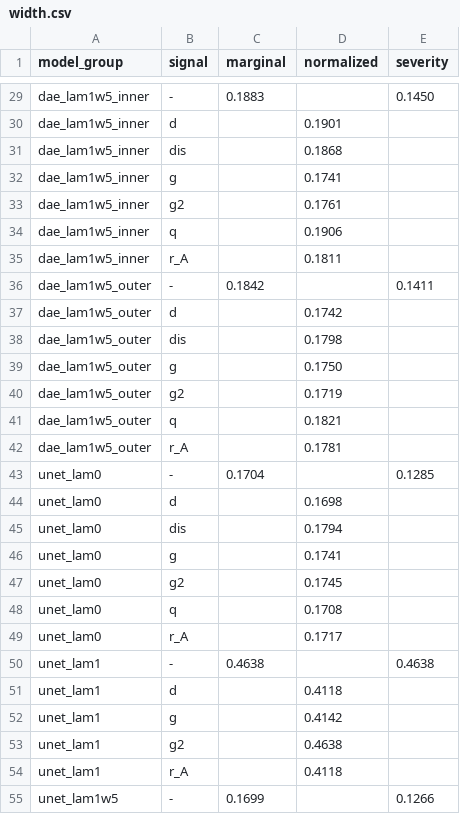
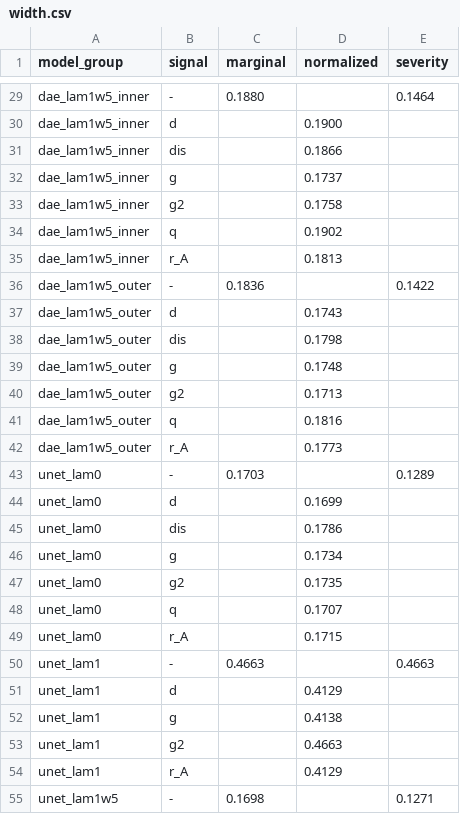
Before and after one commit to milmanb/fixed-point-reliability, a CSV file: results/conformal/width.csv, drawn as a sheet; only a part is shown, gaps mark what is left out; the diff covers the shown part only; the diff names each change by its address in the sheet, - before the commit and + after, or states it on an @@ line.

```diff
--- a/results/conformal/width.csv
+++ b/results/conformal/width.csv
-C29 (marginal): 0.1883
+C29 (marginal): 0.1880
-E29 (severity): 0.1450
+E29 (severity): 0.1464
-D30 (normalized): 0.1901
+D30 (normalized): 0.1900
-D31 (normalized): 0.1868
+D31 (normalized): 0.1866
-D32 (normalized): 0.1741
+D32 (normalized): 0.1737
-D33 (normalized): 0.1761
+D33 (normalized): 0.1758
-D34 (normalized): 0.1906
+D34 (normalized): 0.1902
-D35 (normalized): 0.1811
+D35 (normalized): 0.1813
-C36 (marginal): 0.1842
+C36 (marginal): 0.1836
-E36 (severity): 0.1411
+E36 (severity): 0.1422
-D37 (normalized): 0.1742
+D37 (normalized): 0.1743
-D39 (normalized): 0.1750
+D39 (normalized): 0.1748
-D40 (normalized): 0.1719
+D40 (normalized): 0.1713
-D41 (normalized): 0.1821
+D41 (normalized): 0.1816
-D42 (normalized): 0.1781
+D42 (normalized): 0.1773
-C43 (marginal): 0.1704
+C43 (marginal): 0.1703
-E43 (severity): 0.1285
+E43 (severity): 0.1289
-D44 (normalized): 0.1698
+D44 (normalized): 0.1699
-D45 (normalized): 0.1794
+D45 (normalized): 0.1786
-D46 (normalized): 0.1741
+D46 (normalized): 0.1734
-D47 (normalized): 0.1745
+D47 (normalized): 0.1735
-D48 (normalized): 0.1708
+D48 (normalized): 0.1707
-D49 (normalized): 0.1717
+D49 (normalized): 0.1715
-C50 (marginal): 0.4638
+C50 (marginal): 0.4663
-E50 (severity): 0.4638
+E50 (severity): 0.4663
-D51 (normalized): 0.4118
+D51 (normalized): 0.4129
-D52 (normalized): 0.4142
+D52 (normalized): 0.4138
-D53 (normalized): 0.4638
+D53 (normalized): 0.4663
-D54 (normalized): 0.4118
+D54 (normalized): 0.4129
-C55 (marginal): 0.1699
+C55 (marginal): 0.1698
-E55 (severity): 0.1266
+E55 (severity): 0.1271
```
Also changed, not shown: 35 edited cells elsewhere in this file, results/conformal/coverage_family.csv, results/conformal/sure.csv, 12 other files.
